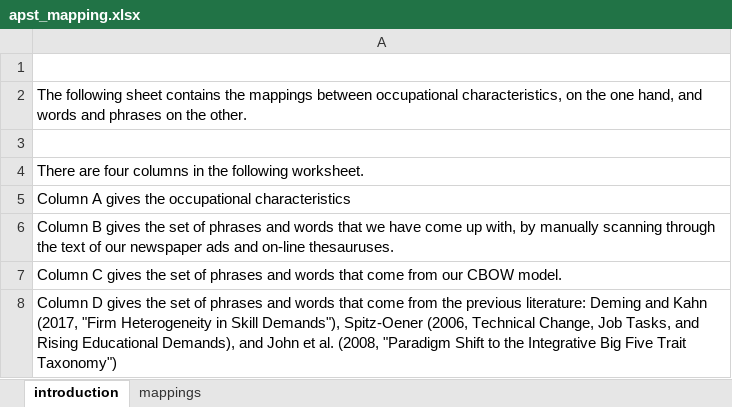
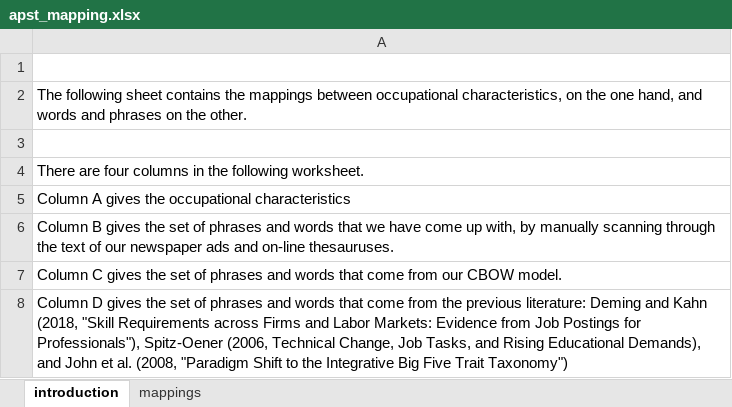
Before and after one commit to occupationdata/occupationdata.github.io, an Excel workbook: apst_mapping.xlsx, sheet introduction, drawn as a sheet; values as stored, in another font and other column widths than the file's, no borders; the diff names each change by its address in the sheet, - before the commit and + after, or states it on an @@ line.

```diff
--- a/apst_mapping.xlsx (sheet introduction)
+++ b/apst_mapping.xlsx (sheet introduction)
-A8: …and Kahn (2017, "Firm Heterogeneity in Skill Demands"), Spitz-Oener (2006,…
+A8: …and Kahn (2018, "Skill Requirements across Firms and Labor Markets: Evidence from Job Postings for Professionals"), Spitz-Oener (2006,…
```
Also changed, not shown: sheet mappings, 40 other files.
